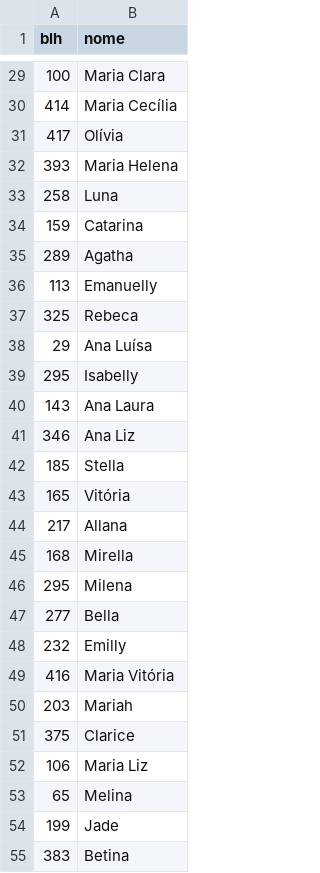
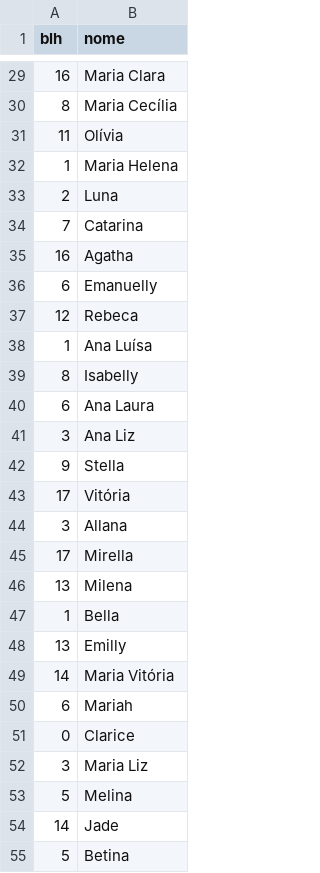
Before and after one commit to wbfreitas/fiap-datalake, a CSV file: csv-data/donatarias-blhs.csv, drawn as a sheet; only a part is shown, gaps mark what is left out; the diff covers the shown part only.

```diff
--- a/csv-data/donatarias-blhs.csv
+++ b/csv-data/donatarias-blhs.csv
@@ -29,27 +29,27 @@
-100,"Maria Clara"
-414,"Maria Cecília"
-417,"Olívia"
-393,"Maria Helena"
-258,"Luna"
-159,"Catarina"
-289," Agatha"
-113," Emanuelly"
-325,"Rebeca"
-29,"Ana Luísa"
-295,"Isabelly"
-143,"Ana Laura"
-346,"Ana Liz"
-185,"Stella"
-165,"Vitória"
-217,"Allana"
-168,"Mirella"
-295,"Milena"
-277,"Bella"
-232,"Emilly"
-416,"Maria Vitória"
-203,"Mariah"
-375,"Clarice"
-106,"Maria Liz"
-65,"Melina"
-199,"Jade"
-383,"Betina"
+16,"Maria Clara"
+8,"Maria Cecília"
+11,"Olívia"
+1,"Maria Helena"
+2,"Luna"
+7,"Catarina"
+16," Agatha"
+6," Emanuelly"
+12,"Rebeca"
+1,"Ana Luísa"
+8,"Isabelly"
+6,"Ana Laura"
+3,"Ana Liz"
+9,"Stella"
+17,"Vitória"
+3,"Allana"
+17,"Mirella"
+13,"Milena"
+1,"Bella"
+13,"Emilly"
+14,"Maria Vitória"
+6,"Mariah"
+0,"Clarice"
+3,"Maria Liz"
+5,"Melina"
+14,"Jade"
+5,"Betina"
```
Also changed, not shown: 45 edited cells elsewhere in this file, csv-data/doadoras-blhs.csv, csv-data/doadoras-estados.csv, 4 other files.
